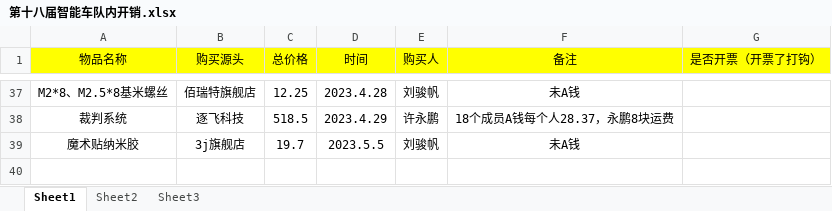
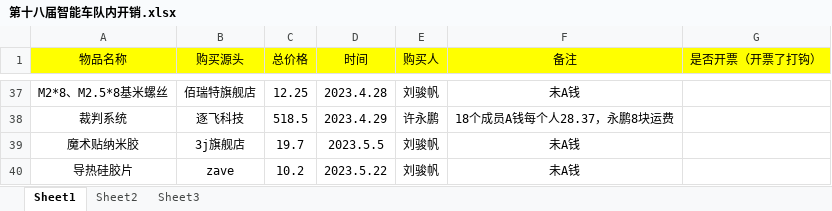
Before and after one commit to MrSu18/SmartCar-S18, an Excel workbook: docs/财务/第十八届智能车队内开销.xlsx, sheet Sheet1, drawn as a sheet; only a part is shown, gaps mark what is left out; values as stored, in another font and other column widths than the file's, no borders; the diff names each change by its address in the sheet, - before the commit and + after, or states it on an @@ line.

```diff
--- a/docs/财务/第十八届智能车队内开销.xlsx (sheet Sheet1)
+++ b/docs/财务/第十八届智能车队内开销.xlsx (sheet Sheet1)
+row 40: 导热硅胶片 | zave | 10.2 | 2023.5.22 | 刘骏帆 | 未A钱
```
Also changed, not shown: 5 other files.
